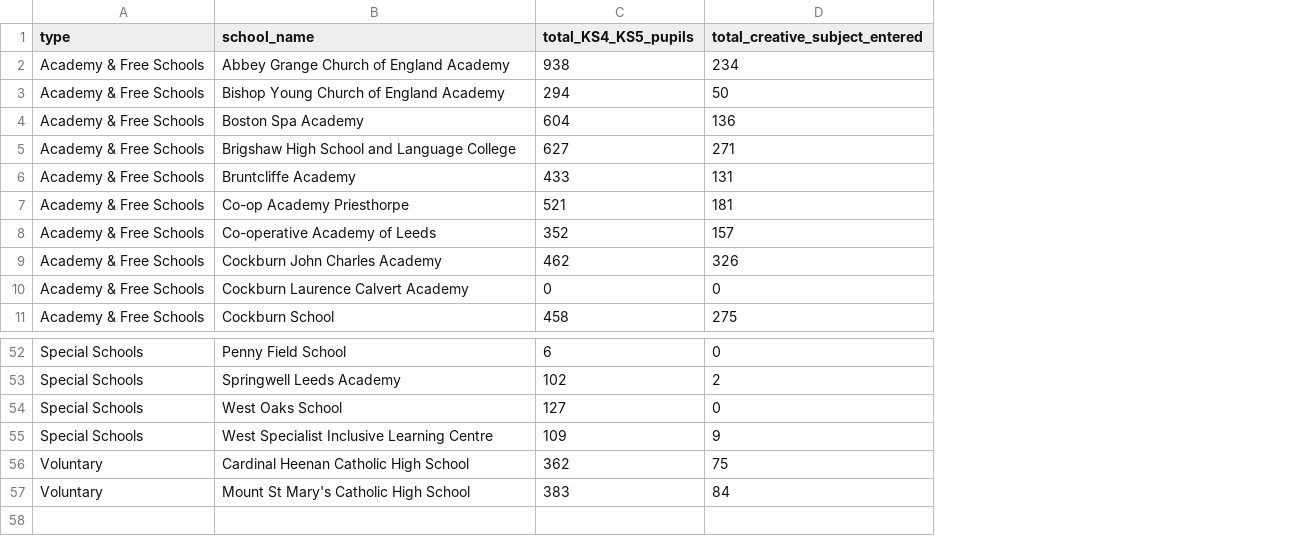
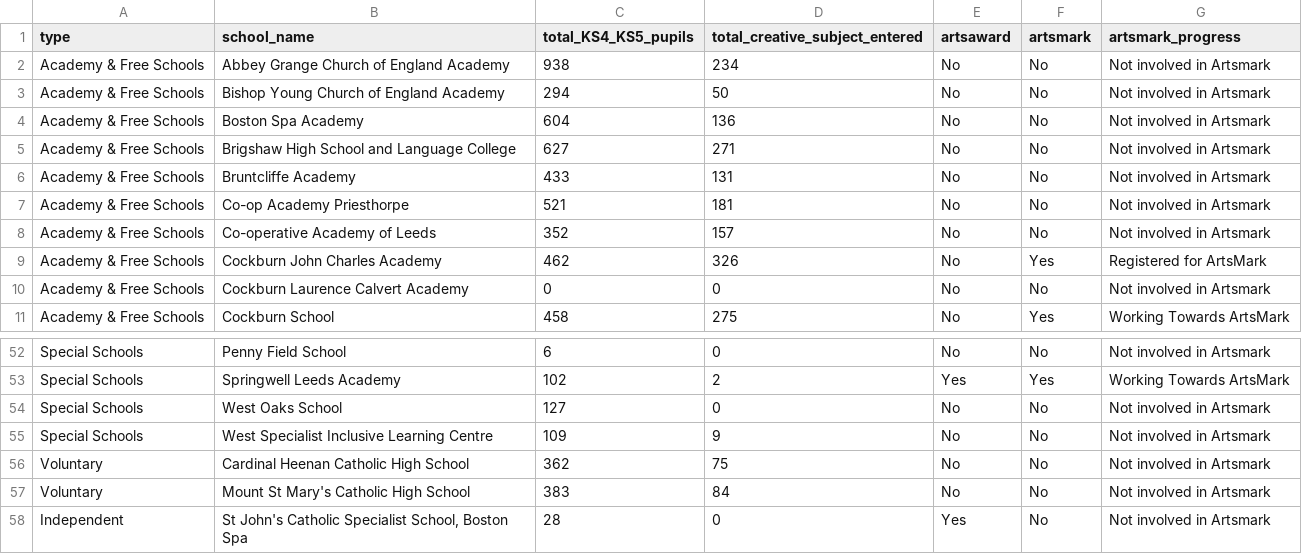
Before and after one commit to open-innovations/leeds-schools-cultural-engagement, a CSV file: src/_data/viz/school-data-creative-entries.csv, drawn as a sheet; only a part is shown, gaps mark what is left out; the diff names each change by its address in the sheet, - before the commit and + after, or states it on an @@ line.

```diff
--- a/src/_data/viz/school-data-creative-entries.csv
+++ b/src/_data/viz/school-data-creative-entries.csv
+column E (artsaward), rows 2-11: all No; rows 52-57: No | Yes | No | No | No | No
+column F (artsmark), rows 2-11: No | No | No | No | No | No | No | Yes | No | Yes; rows 52-57: No | Yes | No | No | No | No
+column G (artsmark_progress), rows 2-11: Not involved in Artsmark | Not involved in Artsmark | Not involved in Artsmark | Not involved in Artsmark | Not involved in Artsmark | Not involved in Artsmark | Not involved in Artsmark | Registered for ArtsMark | Not involved in Artsmark | Working Towards ArtsMark; rows 52-57: Not involved in Artsmark | Working Towards ArtsMark | Not involved in Artsmark | Not involved in Artsmark | Not involved in Artsmark | Not involved in Artsmark
+row 58: Independent | St John's Catholic Specialist School, Boston Spa | 28 | 0 | Yes | No | Not involved in Artsmark
```
Also changed, not shown: 2 other files.
